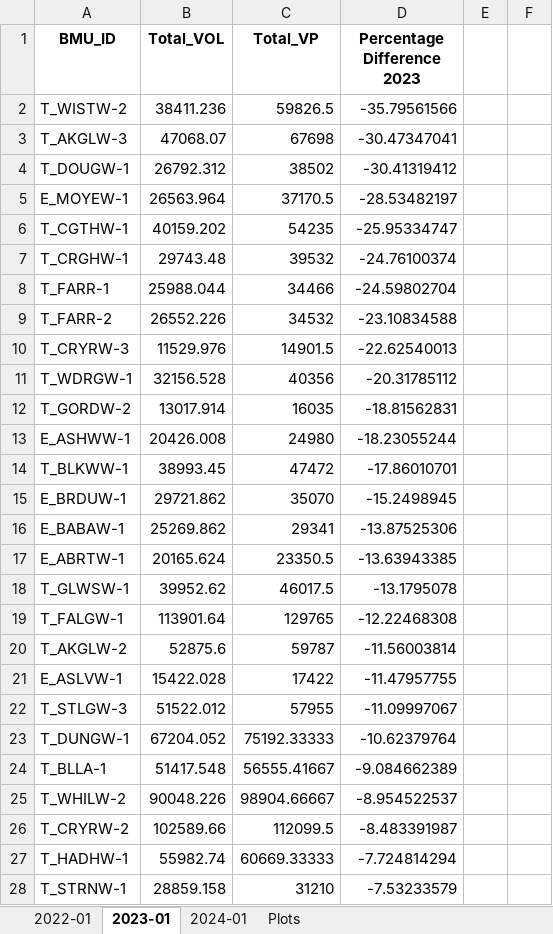
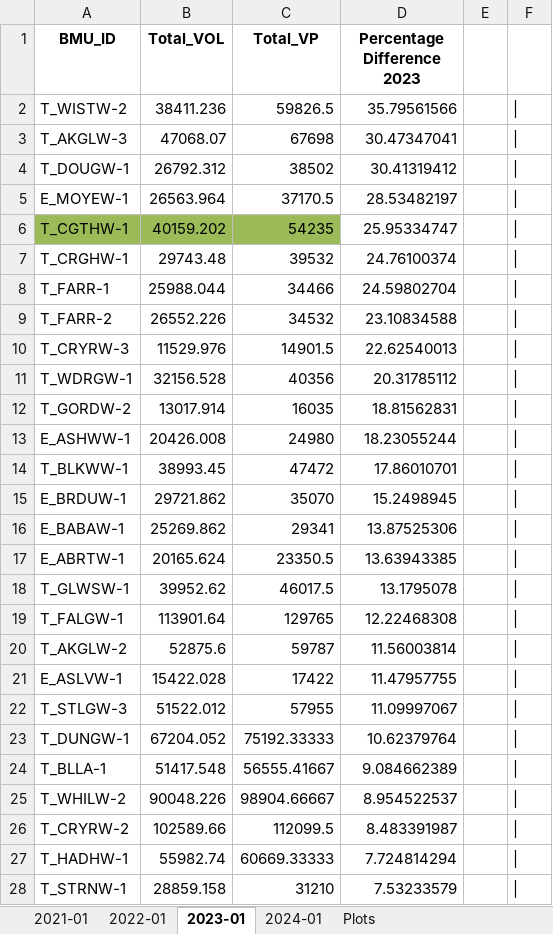
Before and after one commit to 0IMT0/BM_Project, an Excel workbook: --- percentage_difference_2022-2024.xlsx, sheet 2023-01, drawn as a sheet; only a part is shown; values as stored, in another font and other column widths than the file's, no borders; the diff covers the shown part only; the diff names each change by its address in the sheet, - before the commit and + after, or states it on an @@ line.

```diff
--- a/--- percentage_difference_2022-2024.xlsx (sheet 2023-01)
+++ b/--- percentage_difference_2022-2024.xlsx (sheet 2023-01)
+sheet tab: 2021-01
-D2 (Percentage Difference 2023): -35.79561566
+D2 (Percentage Difference 2023): 35.79561566
-F2:F28: (empty)
+F2:F28: |
-D3 (Percentage Difference 2023): -30.47347041
+D3 (Percentage Difference 2023): 30.47347041
-D4 (Percentage Difference 2023): -30.41319412
+D4 (Percentage Difference 2023): 30.41319412
-D5 (Percentage Difference 2023): -28.53482197
+D5 (Percentage Difference 2023): 28.53482197
-A6:C6 fill: none
+A6:C6 fill: #9BBB59
-D6 (Percentage Difference 2023): -25.95334747
+D6 (Percentage Difference 2023): 25.95334747
-D7 (Percentage Difference 2023): -24.76100374
+D7 (Percentage Difference 2023): 24.76100374
-D8 (Percentage Difference 2023): -24.59802704
+D8 (Percentage Difference 2023): 24.59802704
-D9 (Percentage Difference 2023): -23.10834588
+D9 (Percentage Difference 2023): 23.10834588
-D10 (Percentage Difference 2023): -22.62540013
+D10 (Percentage Difference 2023): 22.62540013
-D11 (Percentage Difference 2023): -20.31785112
+D11 (Percentage Difference 2023): 20.31785112
-D12 (Percentage Difference 2023): -18.81562831
+D12 (Percentage Difference 2023): 18.81562831
-D13 (Percentage Difference 2023): -18.23055244
+D13 (Percentage Difference 2023): 18.23055244
-D14 (Percentage Difference 2023): -17.86010701
+D14 (Percentage Difference 2023): 17.86010701
-D15 (Percentage Difference 2023): -15.2498945
+D15 (Percentage Difference 2023): 15.2498945
-D16 (Percentage Difference 2023): -13.87525306
+D16 (Percentage Difference 2023): 13.87525306
-D17 (Percentage Difference 2023): -13.63943385
+D17 (Percentage Difference 2023): 13.63943385
-D18 (Percentage Difference 2023): -13.1795078
+D18 (Percentage Difference 2023): 13.1795078
-D19 (Percentage Difference 2023): -12.22468308
+D19 (Percentage Difference 2023): 12.22468308
-D20 (Percentage Difference 2023): -11.56003814
+D20 (Percentage Difference 2023): 11.56003814
-D21 (Percentage Difference 2023): -11.47957755
+D21 (Percentage Difference 2023): 11.47957755
-D22 (Percentage Difference 2023): -11.09997067
+D22 (Percentage Difference 2023): 11.09997067
-D23 (Percentage Difference 2023): -10.62379764
+D23 (Percentage Difference 2023): 10.62379764
-D24 (Percentage Difference 2023): -9.084662389
+D24 (Percentage Difference 2023): 9.084662389
-D25 (Percentage Difference 2023): -8.954522537
+D25 (Percentage Difference 2023): 8.954522537
-D26 (Percentage Difference 2023): -8.483391987
+D26 (Percentage Difference 2023): 8.483391987
-D27 (Percentage Difference 2023): -7.724814294
+D27 (Percentage Difference 2023): 7.724814294
-D28 (Percentage Difference 2023): -7.53233579
+D28 (Percentage Difference 2023): 7.53233579
```
Also changed, not shown: 176 edited cells and cell formats elsewhere in this sheet, sheet 2022-01, sheet 2024-01, sheet Plots, charts or pictures, --- BM_analysis.xlsx, --- percentage_difference_2022-01.xlsx, 29 other files.
